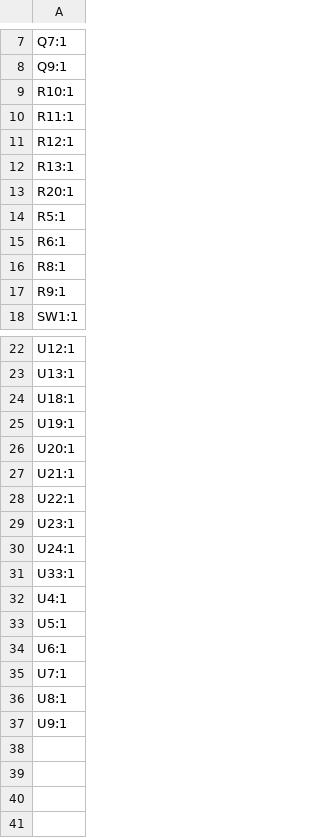
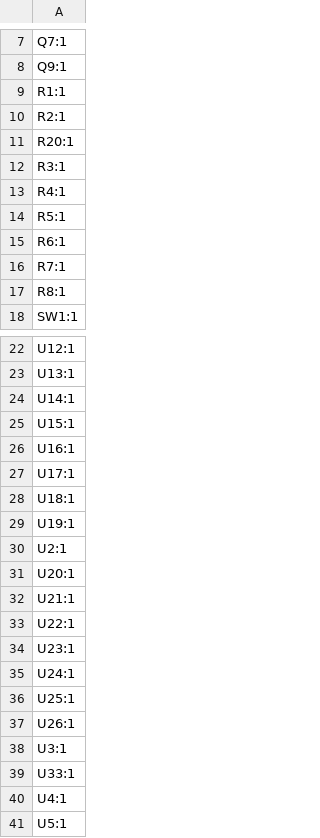
Before and after one commit to HDrizzle/stack_machine, a CSV file: kicad/version_2/led_matrix/production/designators.csv, drawn as a sheet; only a part is shown, gaps mark what is left out; the shorter side is filled out with more unchanged rows.

```diff
--- a/kicad/version_2/led_matrix/production/designators.csv
+++ b/kicad/version_2/led_matrix/production/designators.csv
@@ -8,11 +8,11 @@ Q7:1
 Q9:1
-R10:1
-R11:1
-R12:1
-R13:1
+R1:1
+R2:1
 R20:1
+R3:1
+R4:1
 R5:1
 R6:1
+R7:1
 R8:1
-R9:1
 SW1:1
@@ -23,4 +23,9 @@ U12:1
 U13:1
+U14:1
+U15:1
+U16:1
+U17:1
 U18:1
 U19:1
+U2:1
 U20:1
@@ -30,2 +35,5 @@ U23:1
 U24:1
+U25:1
+U26:1
+U3:1
 U33:1
```
Also changed, not shown: kicad/version_2/led_matrix/production/bom.csv, 32 other files.
